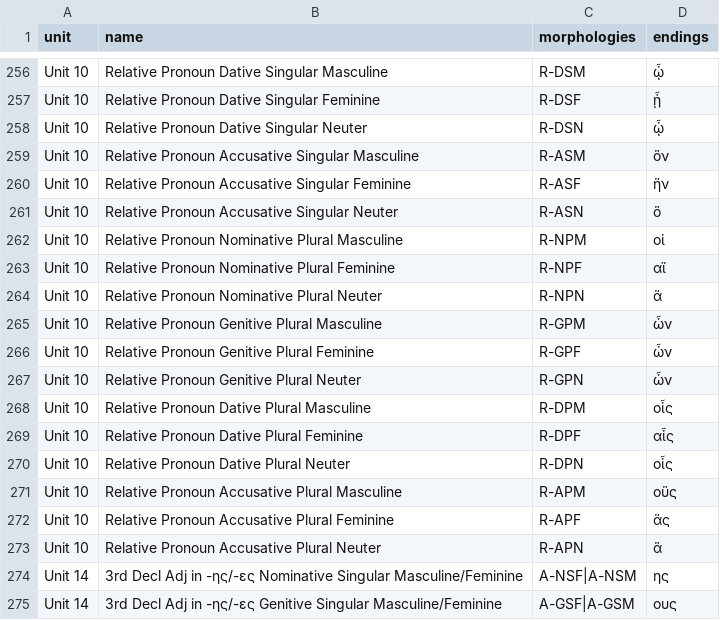
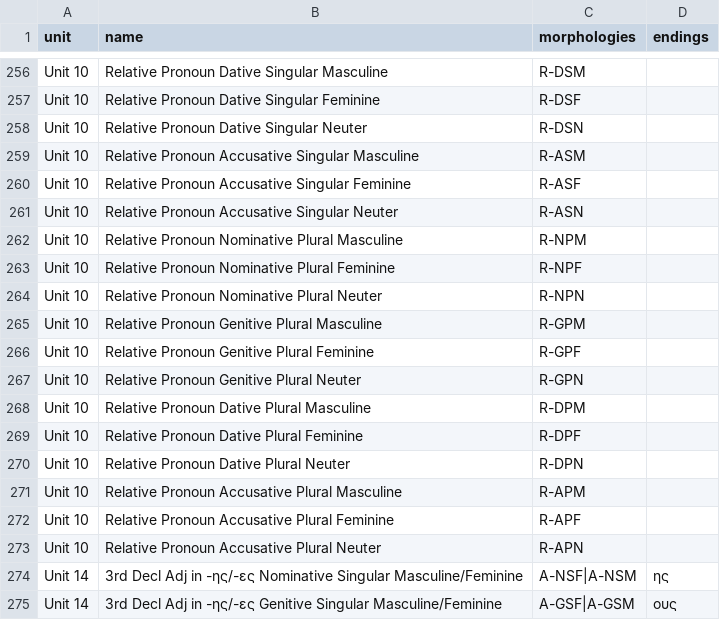
Before and after one commit to ngopaul/greek-learning-tool, a CSV file: public/data/study_chunks.csv, drawn as a sheet; only a part is shown, gaps mark what is left out; the diff covers the shown part only; the diff names each change by its address in the sheet, - before the commit and + after, or states it on an @@ line.

```diff
--- a/public/data/study_chunks.csv
+++ b/public/data/study_chunks.csv
-D256 (endings): ᾧ
+D256 (endings): (empty)
-D257 (endings): ᾗ
+D257 (endings): (empty)
-D258 (endings): ᾧ
+D258 (endings): (empty)
-D259 (endings): ὅν
+D259 (endings): (empty)
-D260 (endings): ἥν
+D260 (endings): (empty)
-D261 (endings): ὅ
+D261 (endings): (empty)
-D262 (endings): οἱ
+D262 (endings): (empty)
-D263 (endings): αἵ
+D263 (endings): (empty)
-D264 (endings): ἅ
+D264 (endings): (empty)
-D265:D267 (endings): ὧν
+D265:D267 (endings): (empty)
-D268 (endings): οἷς
+D268 (endings): (empty)
-D269 (endings): αἷς
+D269 (endings): (empty)
-D270 (endings): οἷς
+D270 (endings): (empty)
-D271 (endings): οὕς
+D271 (endings): (empty)
-D272 (endings): ἅς
+D272 (endings): (empty)
-D273 (endings): ἅ
+D273 (endings): (empty)
```
Also changed, not shown: 54 edited cells elsewhere in this file, 1 other file.
